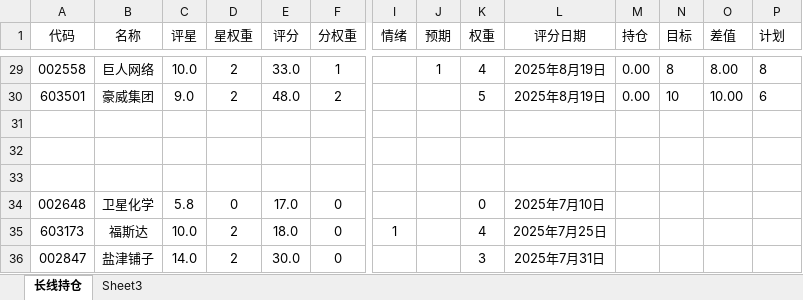
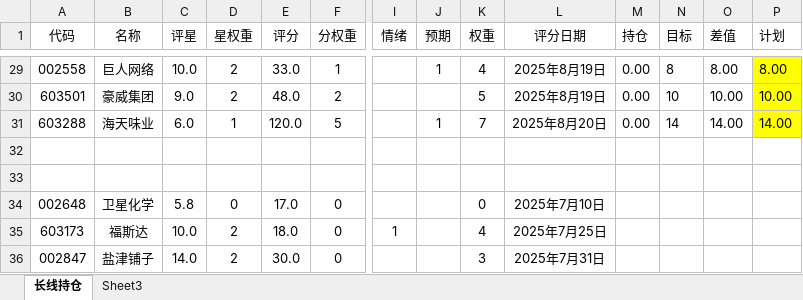
Before and after one commit to 873459621/FFMPEG, an Excel workbook: 投资计划.xlsx, sheet 长线持仓, drawn as a sheet; only a part is shown, gaps mark what is left out; values as stored, in another font and other column widths than the file's, no borders; rows hold the shown columns only; the diff covers the shown part only; the diff names each change by its address in the sheet, - before the commit and + after, or states it on an @@ line.

```diff
--- a/投资计划.xlsx (sheet 长线持仓)
+++ b/投资计划.xlsx (sheet 长线持仓)
-P29:P31 fill: none
+P29:P31 fill: #FFFF00
-P29 (计划): 8
+P29 (计划): 8.00
-P30 (计划): 6
+P30 (计划): 10.00
-row 31: (empty)
+row 31: 603288 | 海天味业 | 6.0 | 1 | 120.0 | 5 |  | 1 | 7 | 2025年8月20日 | 0.00 | 14 | 14.00 | 14.00
```
Also changed, not shown: 20 edited cells and cell formats elsewhere in this sheet.
